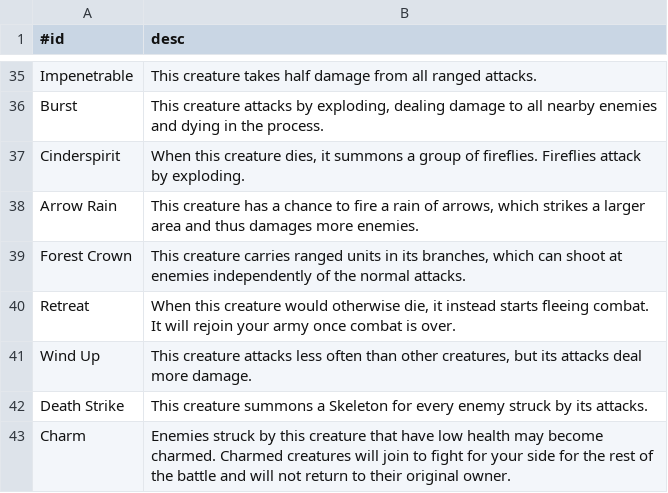
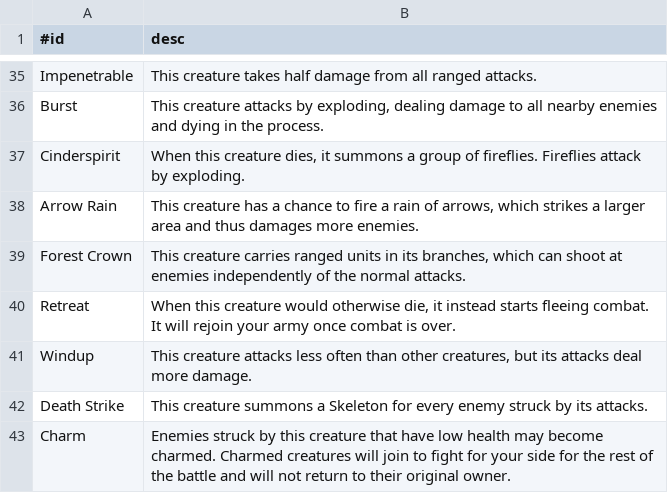
Before and after one commit to Snrasha/HH_Tools, a CSV file: HerosHourEditor/sources/Utils/Abilities.csv, drawn as a sheet; only a part is shown, gaps mark what is left out.

```diff
--- a/HerosHourEditor/sources/Utils/Abilities.csv
+++ b/HerosHourEditor/sources/Utils/Abilities.csv
@@ -40,3 +40,3 @@ Forest Crown;This creature carries ranged units in its branches, which can shoot
 Retreat;When this creature would otherwise die, it instead starts fleeing combat. It will rejoin your army once combat is over.
-Wind Up;This creature attacks less often than other creatures, but its attacks deal more damage.
+Windup;This creature attacks less often than other creatures, but its attacks deal more damage.
 Death Strike;This creature summons a Skeleton for every enemy struck by its attacks.
```
Also changed, not shown: HerosHourEditor/sources/Utils/AbilitiesBis.csv, HerosHourEditor/sources/Utils/Spells.csv, 16 other files.
